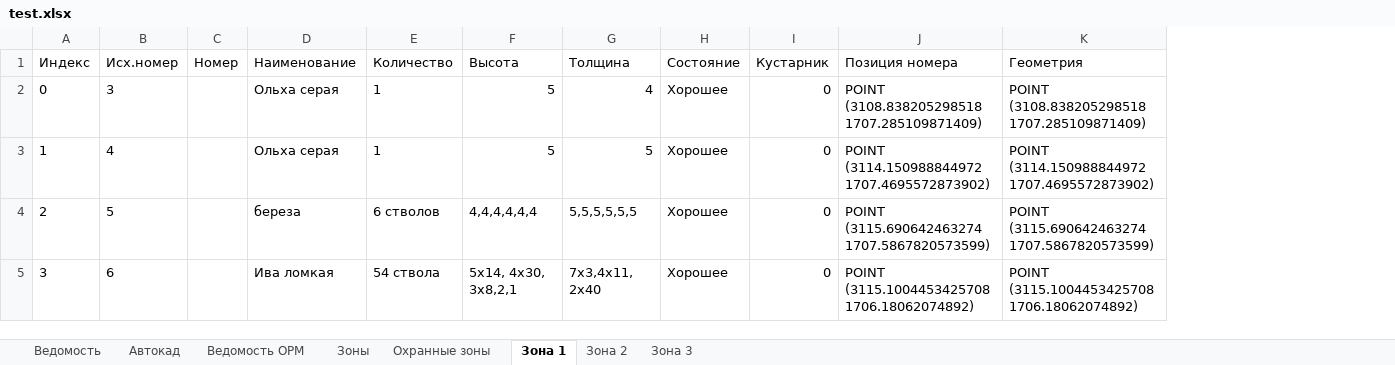
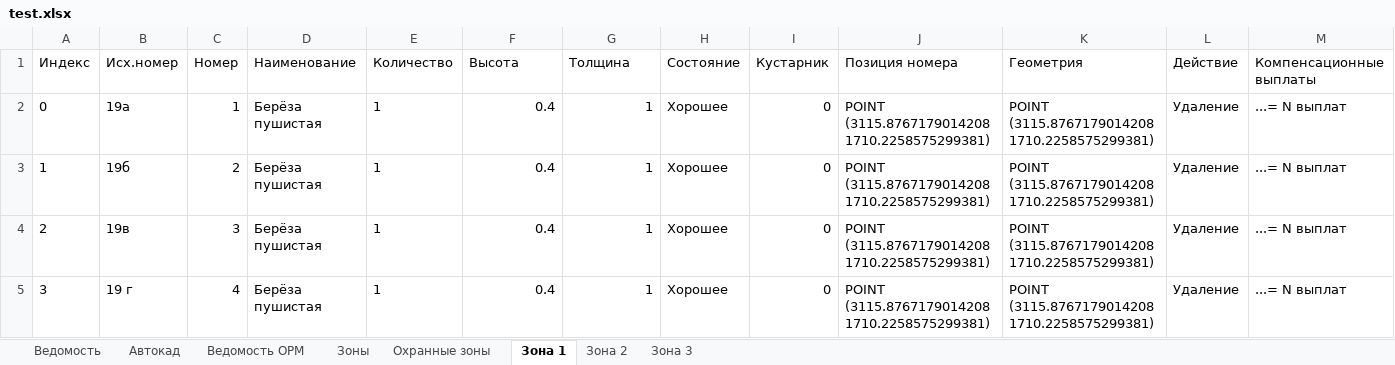
Before and after one commit to maxmyslivets/TaxationMaster, an Excel workbook: test_data/test.xlsx, sheet Зона 1, drawn as a sheet; only a part is shown; values as stored, in another font and other column widths than the file's, no borders; table styles not drawn; the diff covers the shown part only; the diff names each change by its address in the sheet, - before the commit and + after, or states it on an @@ line.

```diff
--- a/test_data/test.xlsx (sheet Зона 1)
+++ b/test_data/test.xlsx (sheet Зона 1)
+column L (Действие), rows 2-5: all Удаление
+column M (Компенсационные выплаты), rows 2-5: all ...= N выплат
-B2 (Исх.номер): 3
+B2 (Исх.номер): 19а
-C2 (Номер): (empty)
+C2 (Номер): 1
-D2:D3 (Наименование): Ольха серая
+D2:D3 (Наименование): Берёза пушистая
-F2:F3 (Высота): 5
+F2:F3 (Высота): 0.4
-G2 (Толщина): 4
+G2 (Толщина): 1
-J2 (Позиция номера): POINT (3108.838205298518 1707.285109871409)
+J2 (Позиция номера): POINT (3115.8767179014208 1710.2258575299381)
-K2 (Геометрия): POINT (3108.838205298518 1707.285109871409)
+K2 (Геометрия): POINT (3115.8767179014208 1710.2258575299381)
-B3 (Исх.номер): 4
+B3 (Исх.номер): 19б
-C3 (Номер): (empty)
+C3 (Номер): 2
-G3 (Толщина): 5
+G3 (Толщина): 1
-J3 (Позиция номера): POINT (3114.150988844972 1707.4695572873902)
+J3 (Позиция номера): POINT (3115.8767179014208 1710.2258575299381)
-K3 (Геометрия): POINT (3114.150988844972 1707.4695572873902)
+K3 (Геометрия): POINT (3115.8767179014208 1710.2258575299381)
-B4 (Исх.номер): 5
+B4 (Исх.номер): 19в
-C4 (Номер): (empty)
+C4 (Номер): 3
-D4 (Наименование): береза
+D4 (Наименование): Берёза пушистая
-E4 (Количество): 6 стволов
+E4 (Количество): 1
-F4 (Высота): 4,4,4,4,4,4
+F4 (Высота): 0.4
-G4 (Толщина): 5,5,5,5,5,5
+G4 (Толщина): 1
-J4 (Позиция номера): POINT (3115.690642463274 1707.5867820573599)
+J4 (Позиция номера): POINT (3115.8767179014208 1710.2258575299381)
-K4 (Геометрия): POINT (3115.690642463274 1707.5867820573599)
+K4 (Геометрия): POINT (3115.8767179014208 1710.2258575299381)
-B5 (Исх.номер): 6
+B5 (Исх.номер): 19 г
-C5 (Номер): (empty)
+C5 (Номер): 4
-D5 (Наименование): Ива ломкая
+D5 (Наименование): Берёза пушистая
-E5 (Количество): 54 ствола
+E5 (Количество): 1
-F5 (Высота): 5х14, 4х30, 3х8,2,1
+F5 (Высота): 0.4
-G5 (Толщина): 7х3,4х11, 2х40
+G5 (Толщина): 1
-J5 (Позиция номера): POINT (3115.1004453425708 1706.18062074892)
+J5 (Позиция номера): POINT (3115.8767179014208 1710.2258575299381)
-K5 (Геометрия): POINT (3115.1004453425708 1706.18062074892)
+K5 (Геометрия): POINT (3115.8767179014208 1710.2258575299381)
```
Also changed, not shown: 105 edited cells elsewhere in this sheet, sheet Зона 2, sheet Ведомость, sheet Ведомость ОРМ, sheet Зона 3, 8 other files.
